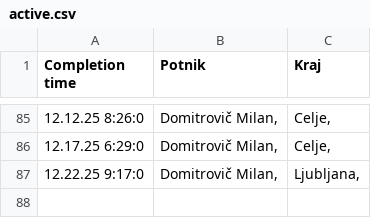
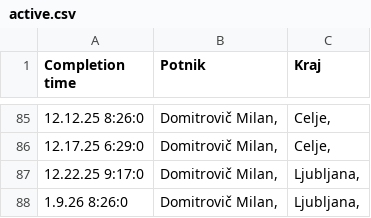
Before and after one commit to SRP-B/dat-za, a CSV file: active.csv, drawn as a sheet; only a part is shown, gaps mark what is left out; the diff names each change by its address in the sheet, - before the commit and + after, or states it on an @@ line.

Commit message:
Appv12

```diff
--- a/active.csv
+++ b/active.csv
+row 88: 1.9.26 8:26:0 | Domitrovič Milan, | Ljubljana,
```
